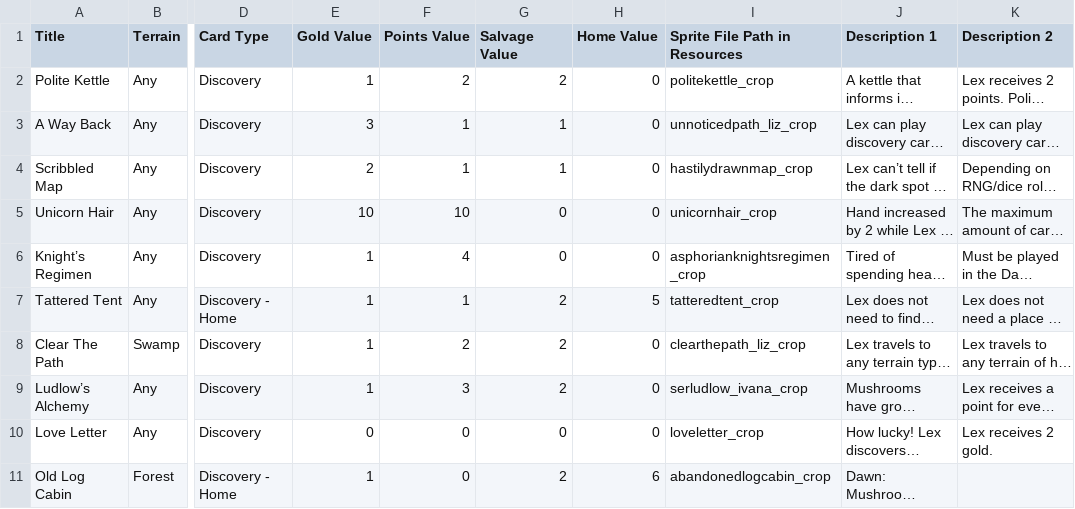
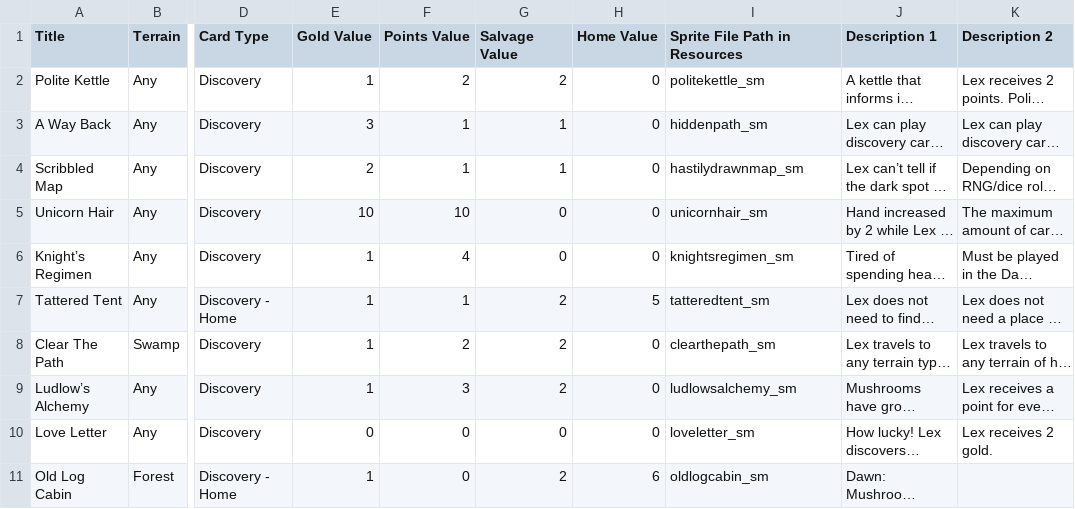
Before and after one commit to GlowLimeGames/LexTheWizard, a CSV file: Assets/Resources/Decks/PlayerTestDeck.csv, drawn as a sheet; only a part is shown, gaps mark what is left out; long unchanged cells end in …; the diff names each change by its address in the sheet, - before the commit and + after, or states it on an @@ line.

Commit message:
Updated Card Art
Updated the card art so that it uses the scaled down versions.

```diff
--- a/Assets/Resources/Decks/PlayerTestDeck.csv
+++ b/Assets/Resources/Decks/PlayerTestDeck.csv
-I2 (Sprite File Path in Resources): politekettle_crop
+I2 (Sprite File Path in Resources): politekettle_sm
-I3 (Sprite File Path in Resources): unnoticedpath_liz_crop
+I3 (Sprite File Path in Resources): hiddenpath_sm
-I4 (Sprite File Path in Resources): hastilydrawnmap_crop
+I4 (Sprite File Path in Resources): hastilydrawnmap_sm
-I5 (Sprite File Path in Resources): unicornhair_crop
+I5 (Sprite File Path in Resources): unicornhair_sm
-I6 (Sprite File Path in Resources): asphorianknightsregimen_crop
+I6 (Sprite File Path in Resources): knightsregimen_sm
-I7 (Sprite File Path in Resources): tatteredtent_crop
+I7 (Sprite File Path in Resources): tatteredtent_sm
-I8 (Sprite File Path in Resources): clearthepath_liz_crop
+I8 (Sprite File Path in Resources): clearthepath_sm
-I9 (Sprite File Path in Resources): serludlow_ivana_crop
+I9 (Sprite File Path in Resources): ludlowsalchemy_sm
-I10 (Sprite File Path in Resources): loveletter_crop
+I10 (Sprite File Path in Resources): loveletter_sm
-I11 (Sprite File Path in Resources): abandonedlogcabin_crop
+I11 (Sprite File Path in Resources): oldlogcabin_sm
```
Also changed, not shown: 32 other files.
